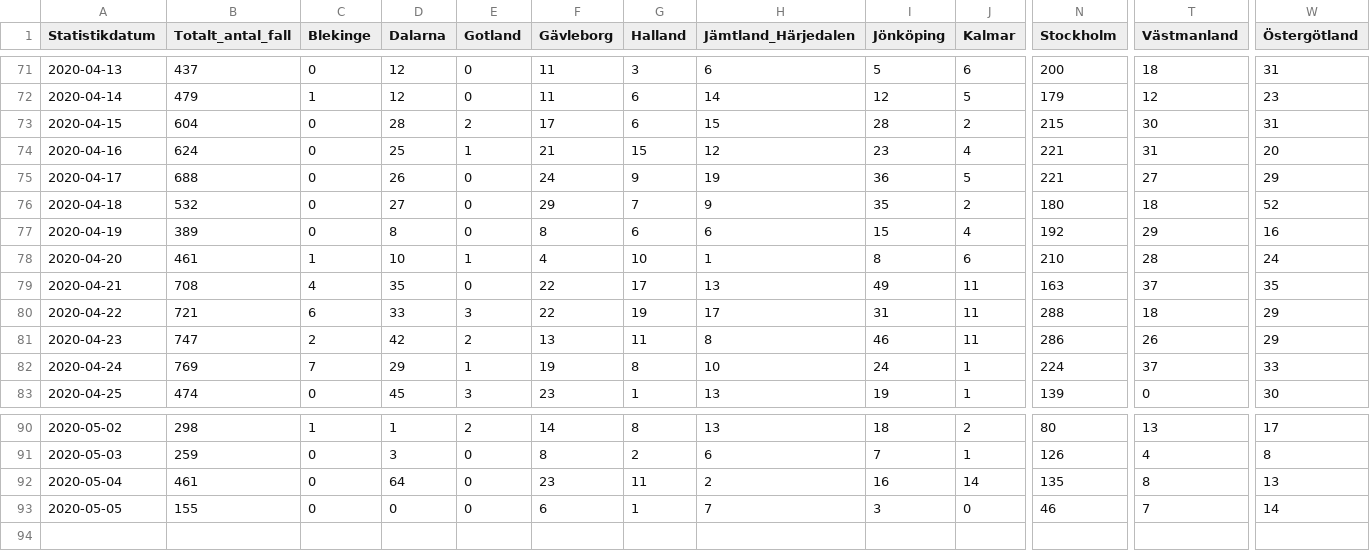
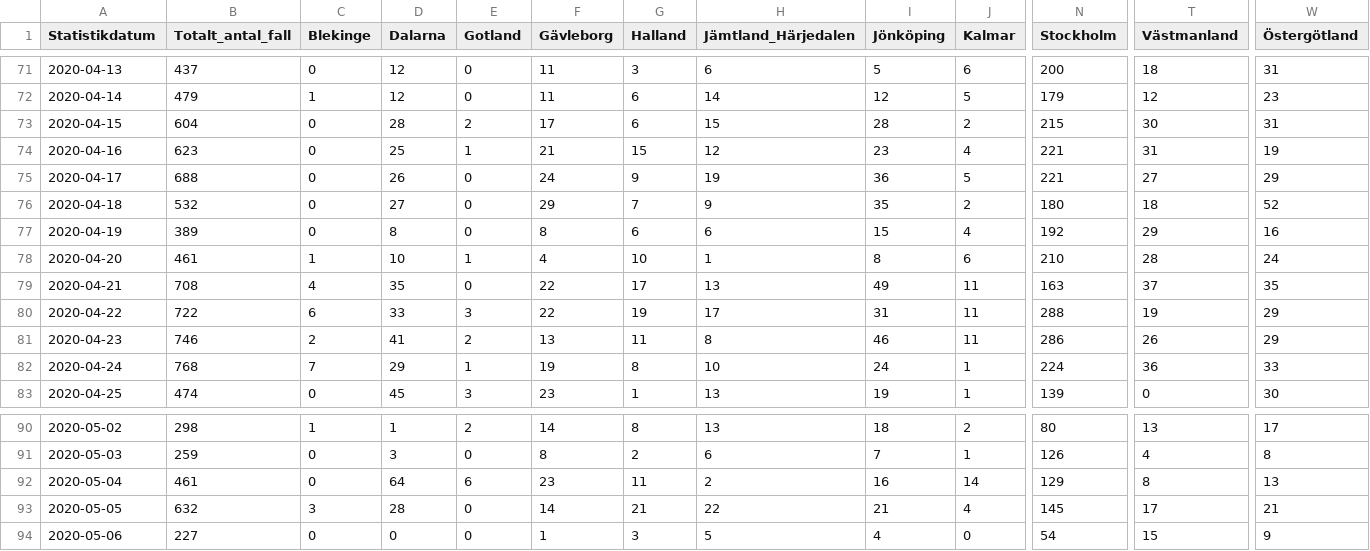
Before and after one commit to shortlisted/covid-19-sweden, a CSV file: cases_by_date_and_region.csv, drawn as a sheet; only a part is shown, gaps mark what is left out; rows hold the shown columns only; the diff covers the shown part only; the diff names each change by its address in the sheet, - before the commit and + after, or states it on an @@ line.

Commit message:
May 6, Swedish covid-19 data

```diff
--- a/cases_by_date_and_region.csv
+++ b/cases_by_date_and_region.csv
-B74 (Totalt_antal_fall): 624
+B74 (Totalt_antal_fall): 623
-W74 (Östergötland): 20
+W74 (Östergötland): 19
-B80 (Totalt_antal_fall): 721
+B80 (Totalt_antal_fall): 722
-T80 (Västmanland): 18
+T80 (Västmanland): 19
-B81 (Totalt_antal_fall): 747
+B81 (Totalt_antal_fall): 746
-D81 (Dalarna): 42
+D81 (Dalarna): 41
-B82 (Totalt_antal_fall): 769
+B82 (Totalt_antal_fall): 768
-T82 (Västmanland): 37
+T82 (Västmanland): 36
-E92 (Gotland): 0
+E92 (Gotland): 6
-N92 (Stockholm): 135
+N92 (Stockholm): 129
-B93 (Totalt_antal_fall): 155
+B93 (Totalt_antal_fall): 632
-C93 (Blekinge): 0
+C93 (Blekinge): 3
-D93 (Dalarna): 0
+D93 (Dalarna): 28
-F93 (Gävleborg): 6
+F93 (Gävleborg): 14
-G93 (Halland): 1
+G93 (Halland): 21
-H93 (Jämtland_Härjedalen): 7
+H93 (Jämtland_Härjedalen): 22
-I93 (Jönköping): 3
+I93 (Jönköping): 21
-J93 (Kalmar): 0
+J93 (Kalmar): 4
-N93 (Stockholm): 46
+N93 (Stockholm): 145
-T93 (Västmanland): 7
+T93 (Västmanland): 17
-W93 (Östergötland): 14
+W93 (Östergötland): 21
+row 94: 2020-05-06 | 227 | 0 | 0 | 0 | 1 | 3 | 5 | 4 | 0 | 54 | 15 | 9
```
Also changed, not shown: 10 edited cells elsewhere in this file, ICU_by_date.csv, deaths_by_date.csv, 3 other files.
